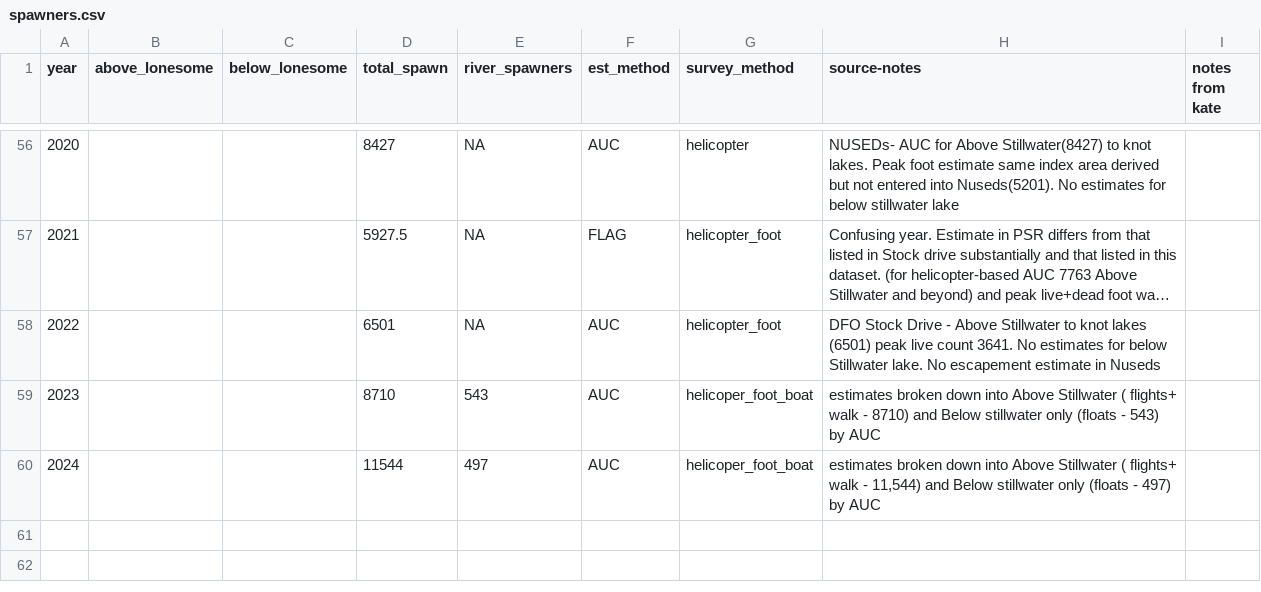
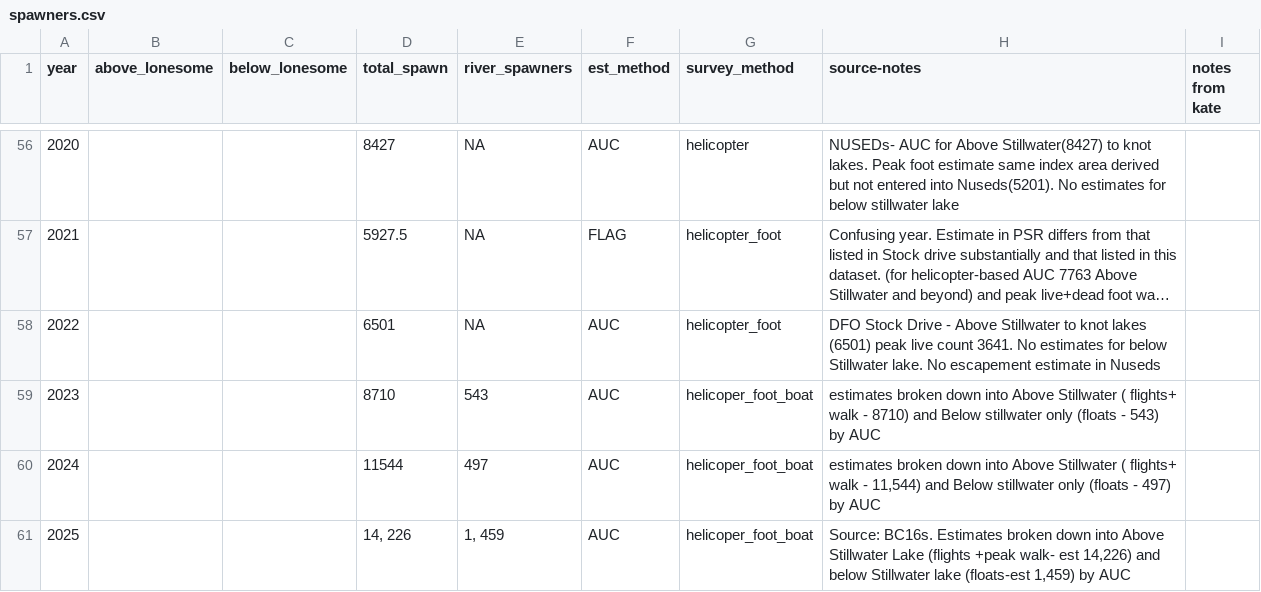
Before and after one commit to Pacific-salmon-assess/Atnarko-sockeye, a CSV file: data/spawners/spawners.csv, drawn as a sheet; only a part is shown, gaps mark what is left out; long unchanged cells end in …; the diff names each change by its address in the sheet, - before the commit and + after, or states it on an @@ line.

Commit message:
adding 2025 spawner estimates

```diff
--- a/data/spawners/spawners.csv
+++ b/data/spawners/spawners.csv
+row 61: 2025 |  |  | 14, 226 | 1, 459 | AUC | helicoper_foot_boat | Source: BC16s. Estimates broken down into Above Stillwater Lake (flights +peak walk- est 14,226) and below Stillwater lake (floats-est 1,459) by AUC
```
